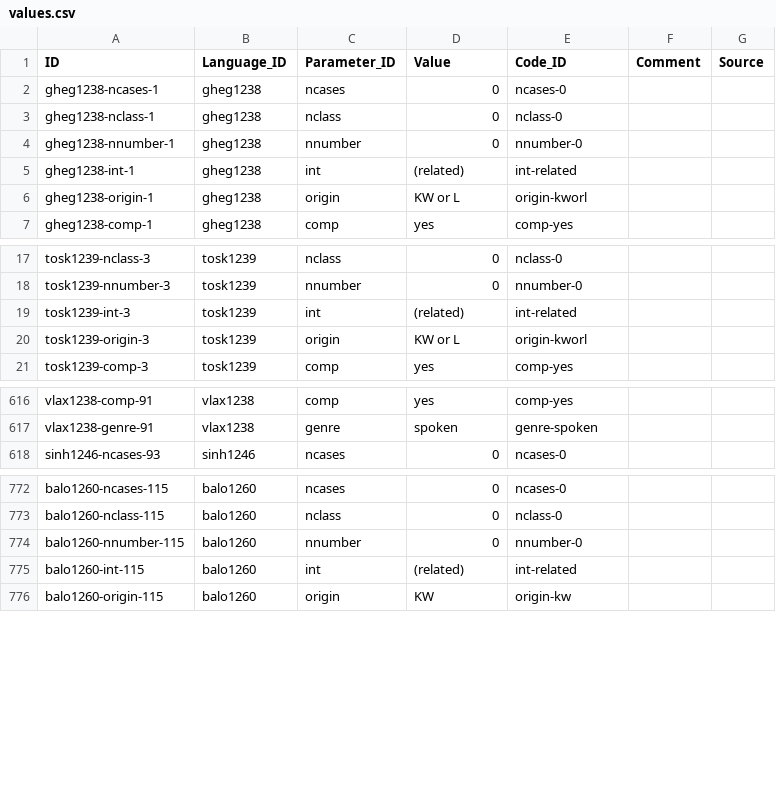
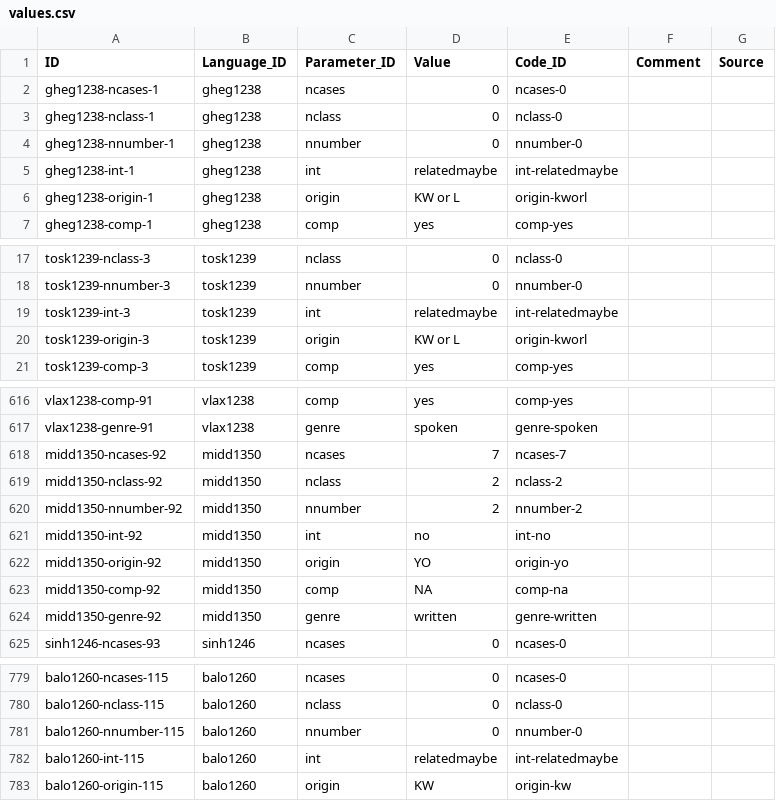
Before and after one commit to haspelmath/audersetinterrog, a CSV file: cldf/values.csv, drawn as a sheet; only a part is shown, gaps mark what is left out.

```diff
--- a/cldf/values.csv
+++ b/cldf/values.csv
@@ -4,3 +4,3 @@ gheg1238-nclass-1,gheg1238,nclass,0,nclass-0,,
 gheg1238-nnumber-1,gheg1238,nnumber,0,nnumber-0,,
-gheg1238-int-1,gheg1238,int,(related),int-related,,
+gheg1238-int-1,gheg1238,int,relatedmaybe,int-relatedmaybe,,
 gheg1238-origin-1,gheg1238,origin,KW or L,origin-kworl,,
@@ -18,3 +18,3 @@ tosk1239-nclass-3,tosk1239,nclass,0,nclass-0,,
 tosk1239-nnumber-3,tosk1239,nnumber,0,nnumber-0,,
-tosk1239-int-3,tosk1239,int,(related),int-related,,
+tosk1239-int-3,tosk1239,int,relatedmaybe,int-relatedmaybe,,
 tosk1239-origin-3,tosk1239,origin,KW or L,origin-kworl,,
@@ -617,2 +617,9 @@ vlax1238-comp-91,vlax1238,comp,yes,comp-yes,,
 vlax1238-genre-91,vlax1238,genre,spoken,genre-spoken,,
+midd1350-ncases-92,midd1350,ncases,7,ncases-7,,
+midd1350-nclass-92,midd1350,nclass,2,nclass-2,,
+midd1350-nnumber-92,midd1350,nnumber,2,nnumber-2,,
+midd1350-int-92,midd1350,int,no,int-no,,
+midd1350-origin-92,midd1350,origin,YO,origin-yo,,
+midd1350-comp-92,midd1350,comp,NA,comp-na,,
+midd1350-genre-92,midd1350,genre,written,genre-written,,
 sinh1246-ncases-93,sinh1246,ncases,0,ncases-0,,
@@ -774,3 +781,3 @@ balo1260-nclass-115,balo1260,nclass,0,nclass-0,,
 balo1260-nnumber-115,balo1260,nnumber,0,nnumber-0,,
-balo1260-int-115,balo1260,int,(related),int-related,,
+balo1260-int-115,balo1260,int,relatedmaybe,int-relatedmaybe,,
 balo1260-origin-115,balo1260,origin,KW,origin-kw,,
```
Also changed, not shown: cldf/languages.csv, cldf/parameters.csv, 4 other files.
